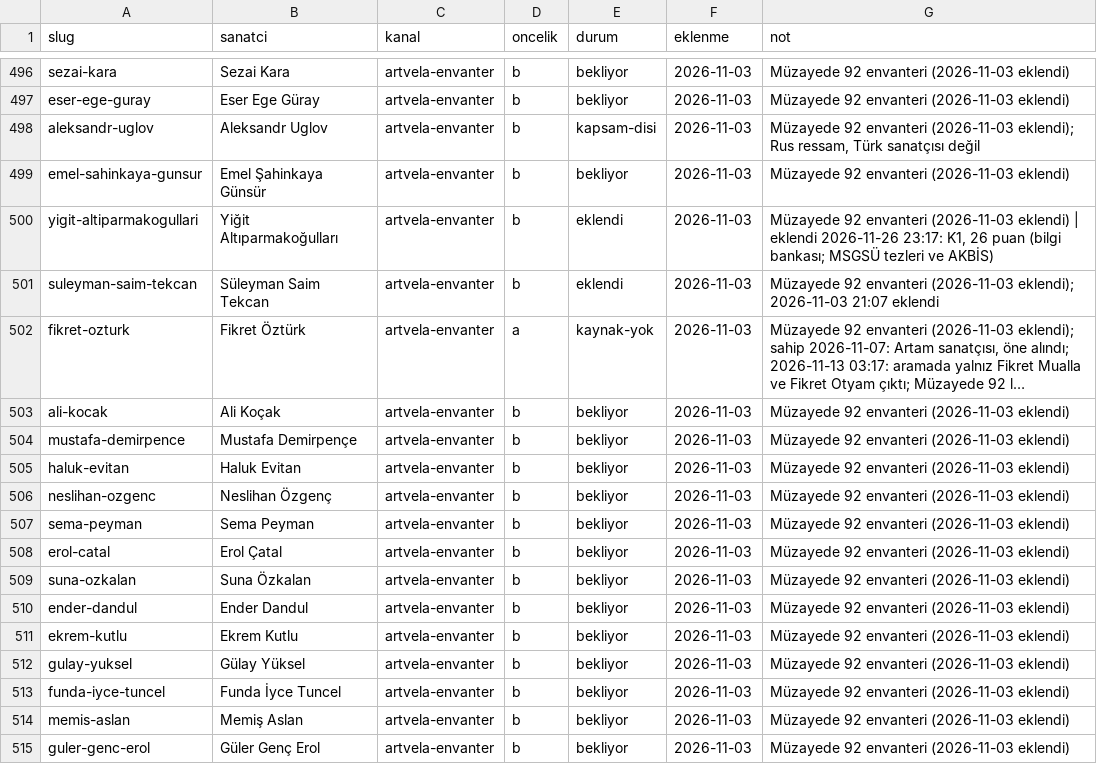
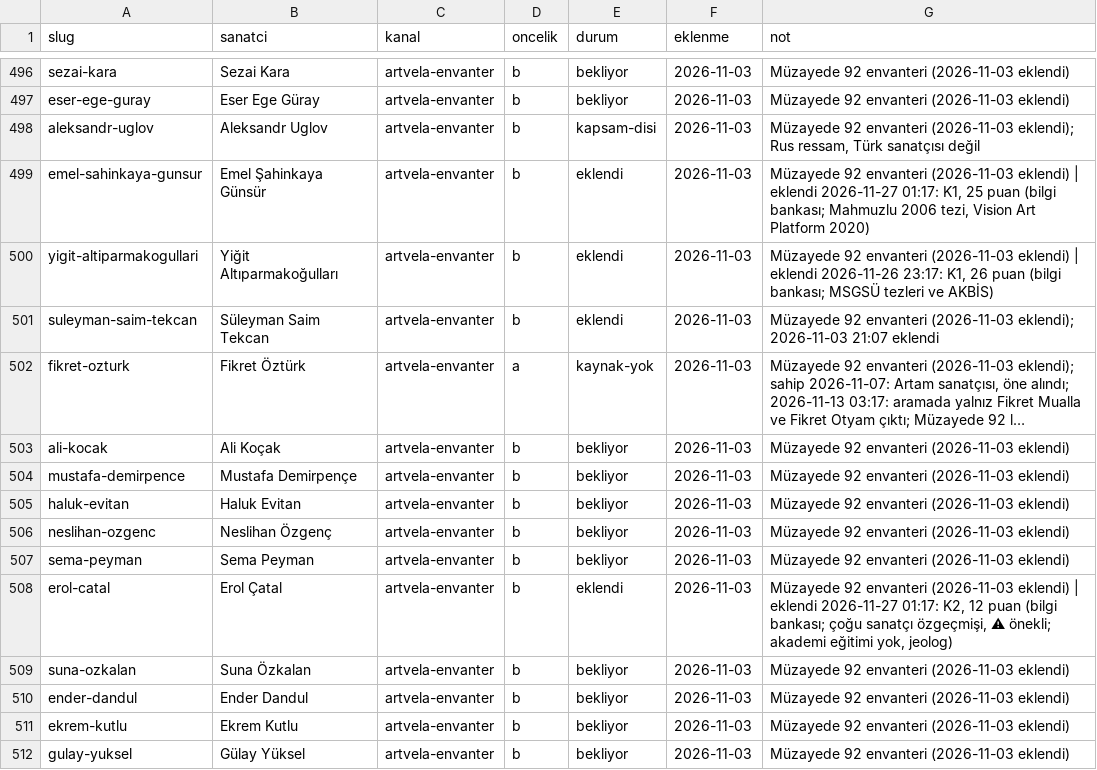
Before and after one commit to occiftci-ux/artvela-site, a CSV file: arastirma/kuyruk.csv, drawn as a sheet; only a part is shown, gaps mark what is left out; the shorter side is filled out with more unchanged rows; long unchanged cells end in ….

```diff
--- a/arastirma/kuyruk.csv
+++ b/arastirma/kuyruk.csv
@@ -498,3 +498,3 @@ eser-ege-guray,Eser Ege Güray,artvela-envanter,b,bekliyor,2026-11-03,Müzayede
 aleksandr-uglov,Aleksandr Uglov,artvela-envanter,b,kapsam-disi,2026-11-03,"Müzayede 92 envanteri (2026-11-03 eklendi); Rus ressam, Türk sanatçısı değil"
-emel-sahinkaya-gunsur,Emel Şahinkaya Günsür,artvela-envanter,b,bekliyor,2026-11-03,Müzayede 92 envanteri (2026-11-03 eklendi)
+emel-sahinkaya-gunsur,Emel Şahinkaya Günsür,artvela-envanter,b,eklendi,2026-11-03,"Müzayede 92 envanteri (2026-11-03 eklendi) | eklendi 2026-11-27 01:17: K1, 25 puan (bilgi bankası; Mahmuzlu 2006 tezi, Vision Art Platform 2020)"
 yigit-altiparmakogullari,Yiğit Altıparmakoğulları,artvela-envanter,b,eklendi,2026-11-03,"Müzayede 92 envanteri (2026-11-03 eklendi) | eklendi 2026-11-26 23:17: K1, 26 puan (bilgi bankası; MSGSÜ tezleri ve AKBİS)"
@@ -507,3 +507,3 @@ neslihan-ozgenc,Neslihan Özgenç,artvela-envanter,b,bekliyor,2026-11-03,Müzaye
 sema-peyman,Sema Peyman,artvela-envanter,b,bekliyor,2026-11-03,Müzayede 92 envanteri (2026-11-03 eklendi)
-erol-catal,Erol Çatal,artvela-envanter,b,bekliyor,2026-11-03,Müzayede 92 envanteri (2026-11-03 eklendi)
+erol-catal,Erol Çatal,artvela-envanter,b,eklendi,2026-11-03,"Müzayede 92 envanteri (2026-11-03 eklendi) | eklendi 2026-11-27 01:17: K2, 12 puan (bilgi bankası; çoğu sanatçı özgeçmişi, ⚠ önekli; akademi eğitimi yok, jeolog)"
 suna-ozkalan,Suna Özkalan,artvela-envanter,b,bekliyor,2026-11-03,Müzayede 92 envanteri (2026-11-03 eklendi)
```
Also changed, not shown: arastirma/sanatcilar.csv, 5 other files.
